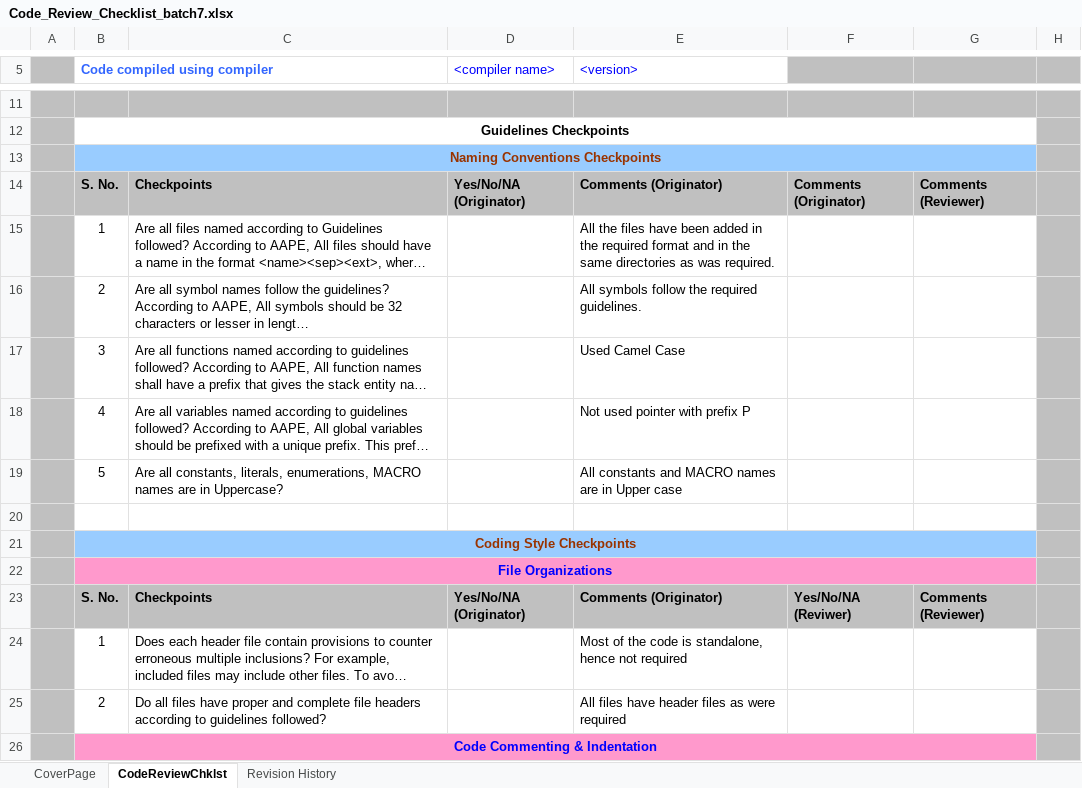
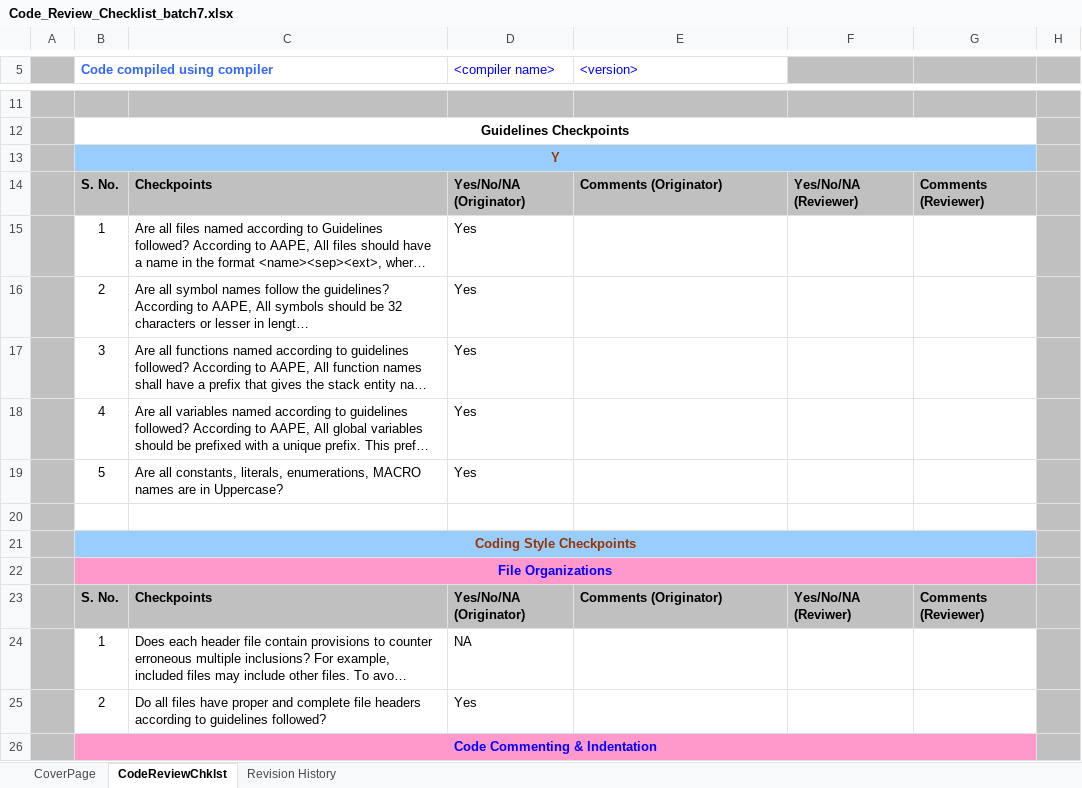
Before and after one commit to sswaranalatha/Batch87-LocalTrainTicketingApplication, an Excel workbook: Local Train Ticketing application/CUT/CodeInspectionLog/Code_Review_Checklist_batch7.xlsx, sheet CodeReviewChklst, drawn as a sheet; only a part is shown, gaps mark what is left out; long unchanged cells end in …; values as stored, in another font and other column widths than the file's, no borders; conditional formats not drawn; the diff covers the shown part only; the diff names each change by its address in the sheet, - before the commit and + after, or states it on an @@ line.

Commit message:
Add files via upload

```diff
--- a/Local Train Ticketing application/CUT/CodeInspectionLog/Code_Review_Checklist_batch7.xlsx (sheet CodeReviewChklst)
+++ b/Local Train Ticketing application/CUT/CodeInspectionLog/Code_Review_Checklist_batch7.xlsx (sheet CodeReviewChklst)
-B13 (Code compiled using compiler): Naming Conventions Checkpoints
+B13 (Code compiled using compiler): Y
-F14: Comments (Originator)
+F14: Yes/No/NA (Reviewer)
-D15:D19 (<compiler name>): (empty)
+D15:D19 (<compiler name>): Yes
-E15 (<version>): All the files have been added in the required format and in the same directories as was required.
+E15 (<version>): (empty)
-E16 (<version>): All symbols follow the required guidelines.
+E16 (<version>): (empty)
-E17 (<version>): Used Camel Case
+E17 (<version>): (empty)
-E18 (<version>): Not used pointer with prefix P
+E18 (<version>): (empty)
-E19 (<version>): All constants and MACRO names are in Upper case
+E19 (<version>): (empty)
-D24 (<compiler name>): (empty)
+D24 (<compiler name>): NA
-E24 (<version>): Most of the code is standalone, hence not required
+E24 (<version>): (empty)
-D25 (<compiler name>): (empty)
+D25 (<compiler name>): Yes
-E25 (<version>): All files have header files as were required
+E25 (<version>): (empty)
```
Also changed, not shown: 1 added row, 1 removed row, 57 edited cells and cell formats elsewhere in this sheet, sheet Revision History, sheet CoverPage.
